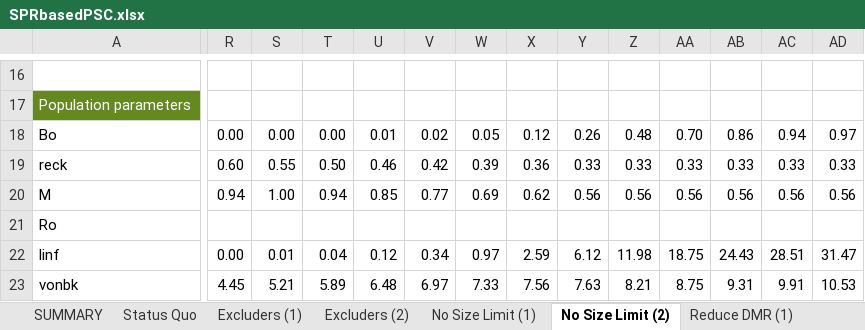
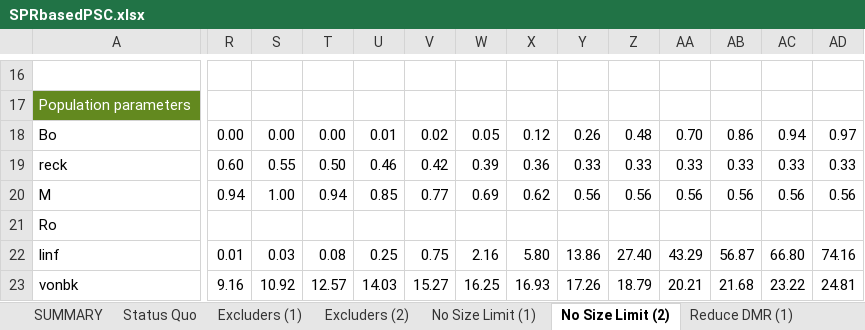
Before and after one commit to smartell/iSCAM, an Excel workbook: src/dashboard/data/harvestPolicy/SPRbasedPSC.xlsx, sheet No Size Limit (2), drawn as a sheet; only a part is shown, gaps mark what is left out; values as stored, in another font and other column widths than the file's, no borders; conditional formats not drawn; the diff covers the shown part only; the diff names each change by its address in the sheet, - before the commit and + after, or states it on an @@ line.

```diff
--- a/src/dashboard/data/harvestPolicy/SPRbasedPSC.xlsx (sheet No Size Limit (2))
+++ b/src/dashboard/data/harvestPolicy/SPRbasedPSC.xlsx (sheet No Size Limit (2))
-R22: 0.00
+R22: 0.01
-S22: 0.01
+S22: 0.03
-T22: 0.04
+T22: 0.08
-U22: 0.12
+U22: 0.25
-V22: 0.34
+V22: 0.75
-W22: 0.97
+W22: 2.16
-X22: 2.59
+X22: 5.80
-Y22: 6.12
+Y22: 13.86
-Z22: 11.98
+Z22: 27.40
-AA22: 18.75
+AA22: 43.29
-AB22: 24.43
+AB22: 56.87
-AC22: 28.51
+AC22: 66.80
-AD22: 31.47
+AD22: 74.16
-R23: 4.45
+R23: 9.16
-S23: 5.21
+S23: 10.92
-T23: 5.89
+T23: 12.57
-U23: 6.48
+U23: 14.03
-V23: 6.97
+V23: 15.27
-W23: 7.33
+W23: 16.25
-X23: 7.56
+X23: 16.93
-Y23: 7.63
+Y23: 17.26
-Z23: 8.21
+Z23: 18.79
-AA23: 8.75
+AA23: 20.21
-AB23: 9.31
+AB23: 21.68
-AC23: 9.91
+AC23: 23.22
-AD23: 10.53
+AD23: 24.81
```
Also changed, not shown: 3 added rows, 3 removed rows and 625 edited cells elsewhere in this sheet, sheet Proof of Concept, sheet Status Quo, sheet Excluders (2), sheet Excluders (1), sheet Reduce DMR (2), sheet No Size Limit (1), 3 more sheets, formulas that keep their value, charts or pictures, src/dashboard/data/harvestPolicy/DataFromIan/Removals.xlsx, src/dashboard/data/harvestPolicy/DataFromIan/Selectivity.xlsx, 5 other files.
